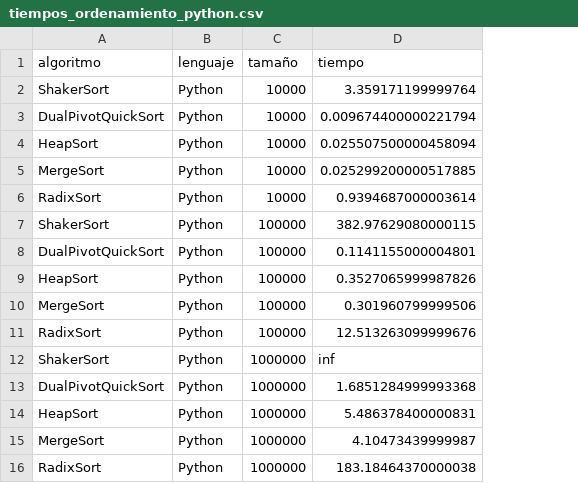
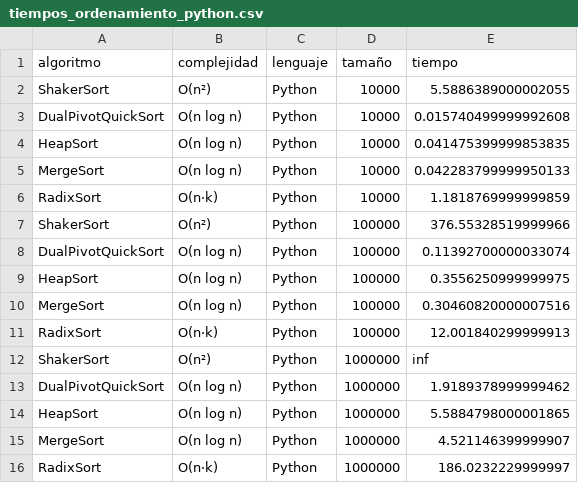
Before and after one commit to Juangxlvis/TallerAlgoritmos, a CSV file: results/tiempos_ordenamiento_python.csv, drawn as a sheet; addresses are those after the commit; the diff names each change by its address in the sheet, - before the commit and + after, or states it on an @@ line.

```diff
--- a/results/tiempos_ordenamiento_python.csv
+++ b/results/tiempos_ordenamiento_python.csv
+column B (complejidad), rows 2-16: O(n²) | O(n log n) | O(n log n) | O(n log n) | O(n·k) | O(n²) | O(n log n) | O(n log n) | O(n log n) | O(n·k) | O(n²) | O(n log n) | O(n log n) | O(n log n) | O(n·k)
-E2 (tiempo): 3.359171199999764
+E2 (tiempo): 5.5886389000002055
-E3 (tiempo): 0.009674400000221794
+E3 (tiempo): 0.015740499999992608
-E4 (tiempo): 0.025507500000458094
+E4 (tiempo): 0.041475399999853835
-E5 (tiempo): 0.025299200000517885
+E5 (tiempo): 0.042283799999950133
-E6 (tiempo): 0.9394687000003614
+E6 (tiempo): 1.1818769999999859
-E7 (tiempo): 382.97629080000115
+E7 (tiempo): 376.55328519999966
-E8 (tiempo): 0.1141155000004801
+E8 (tiempo): 0.11392700000033074
-E9 (tiempo): 0.3527065999987826
+E9 (tiempo): 0.3556250999999975
-E10 (tiempo): 0.301960799999506
+E10 (tiempo): 0.30460820000007516
-E11 (tiempo): 12.513263099999676
+E11 (tiempo): 12.001840299999913
-E13 (tiempo): 1.6851284999993368
+E13 (tiempo): 1.9189378999999462
-E14 (tiempo): 5.486378400000831
+E14 (tiempo): 5.5884798000001865
-E15 (tiempo): 4.10473439999987
+E15 (tiempo): 4.521146399999907
-E16 (tiempo): 183.18464370000038
+E16 (tiempo): 186.0232229999997
```
Also changed, not shown: results/tiempos_busqueda_java.csv, 8 other files.
